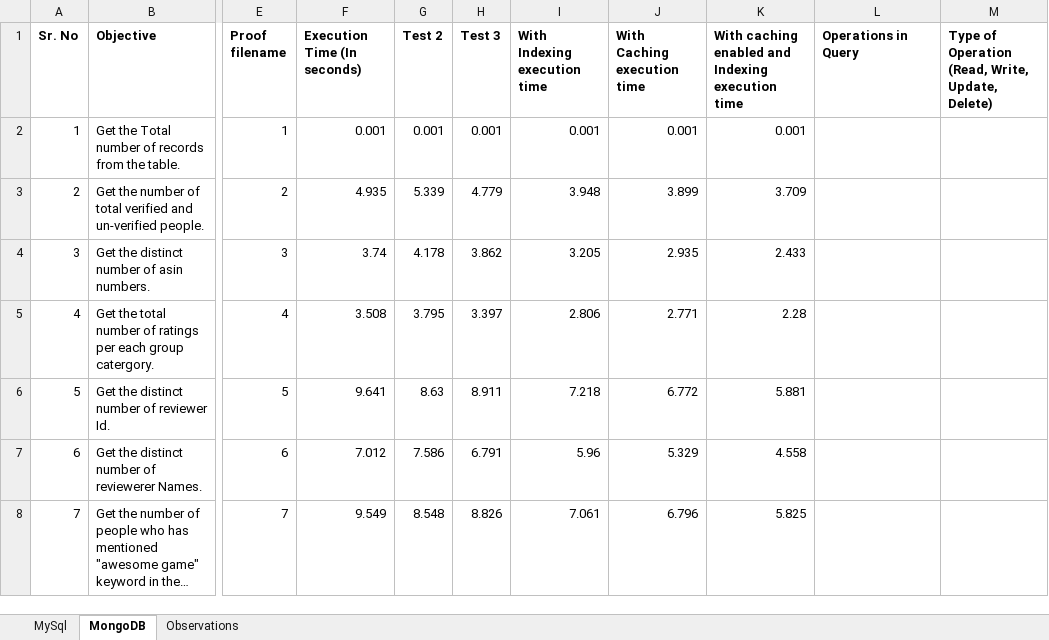
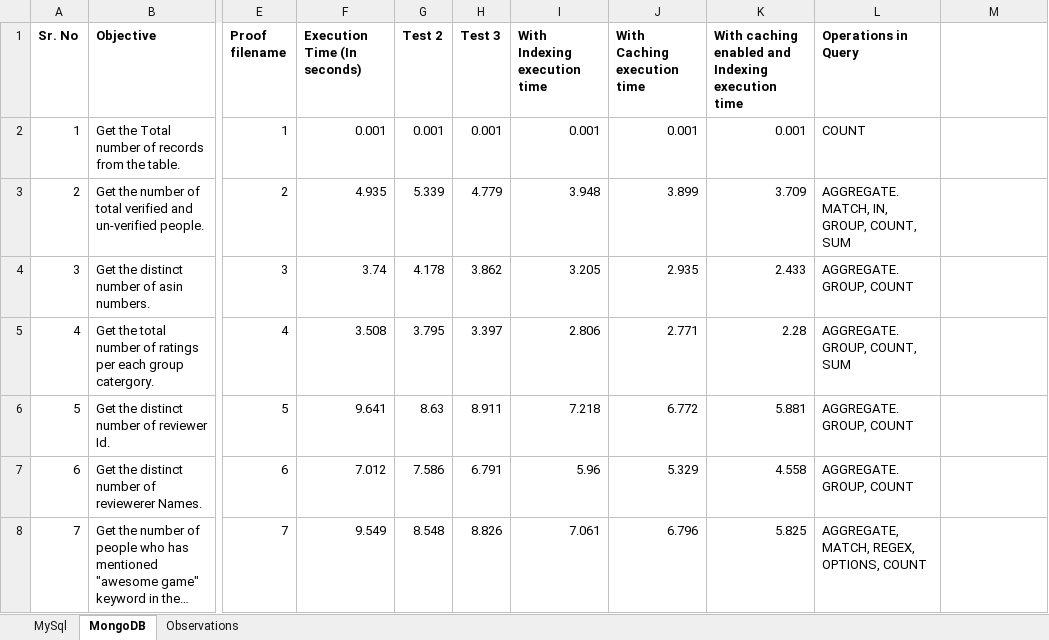
Before and after one commit to yash30147101/ENSF603, an Excel workbook: Yash_MySQL_Queries/MySQL_Anish_Queries_MongoDB.xlsx, sheet MongoDB, drawn as a sheet; only a part is shown, gaps mark what is left out; long unchanged cells end in …; values as stored, in another font and other column widths than the file's, no borders; charts and pictures not drawn; the diff covers the shown part only; the diff names each change by its address in the sheet, - before the commit and + after, or states it on an @@ line.

Commit message:
Updated Excel Sheet with Listed Operations Signed-off-by: anish30145784 <anish.mukherjee1@ucalgary.ca>

```diff
--- a/Yash_MySQL_Queries/MySQL_Anish_Queries_MongoDB.xlsx (sheet MongoDB)
+++ b/Yash_MySQL_Queries/MySQL_Anish_Queries_MongoDB.xlsx (sheet MongoDB)
-M1: Type of Operation (Read, Write, Update, Delete)
+M1: (empty)
-L2 (Operations in Query): (empty)
+L2 (Operations in Query): COUNT
-L3 (Operations in Query): (empty)
+L3 (Operations in Query): AGGREGATE. MATCH, IN, GROUP, COUNT, SUM
-L4 (Operations in Query): (empty)
+L4 (Operations in Query): AGGREGATE. GROUP, COUNT
-L5 (Operations in Query): (empty)
+L5 (Operations in Query): AGGREGATE. GROUP, COUNT, SUM
-L6:L7 (Operations in Query): (empty)
+L6:L7 (Operations in Query): AGGREGATE. GROUP, COUNT
-L8 (Operations in Query): (empty)
+L8 (Operations in Query): AGGREGATE, MATCH, REGEX, OPTIONS, COUNT
```
Also changed, not shown: 39 edited cells elsewhere in this sheet, charts or pictures.
